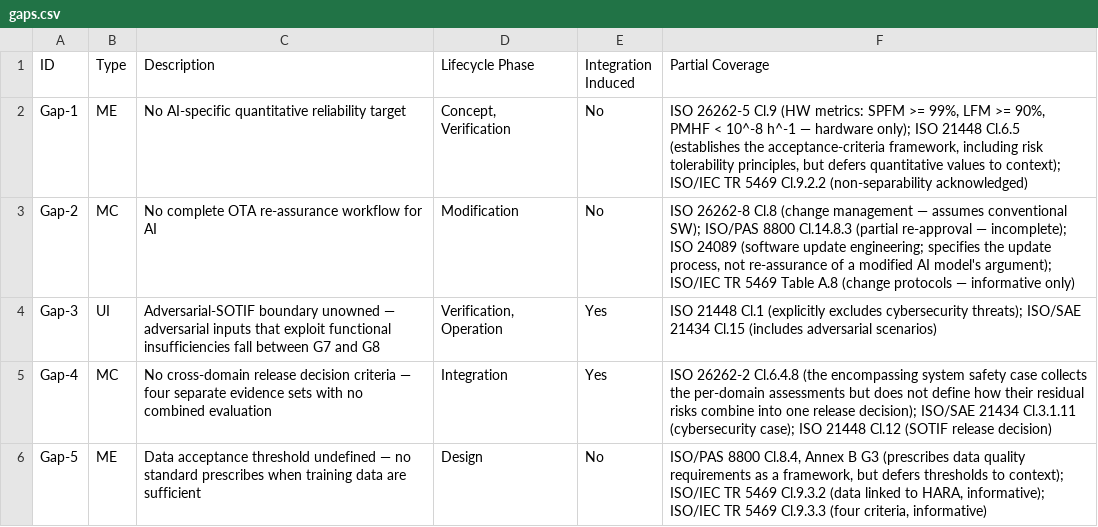
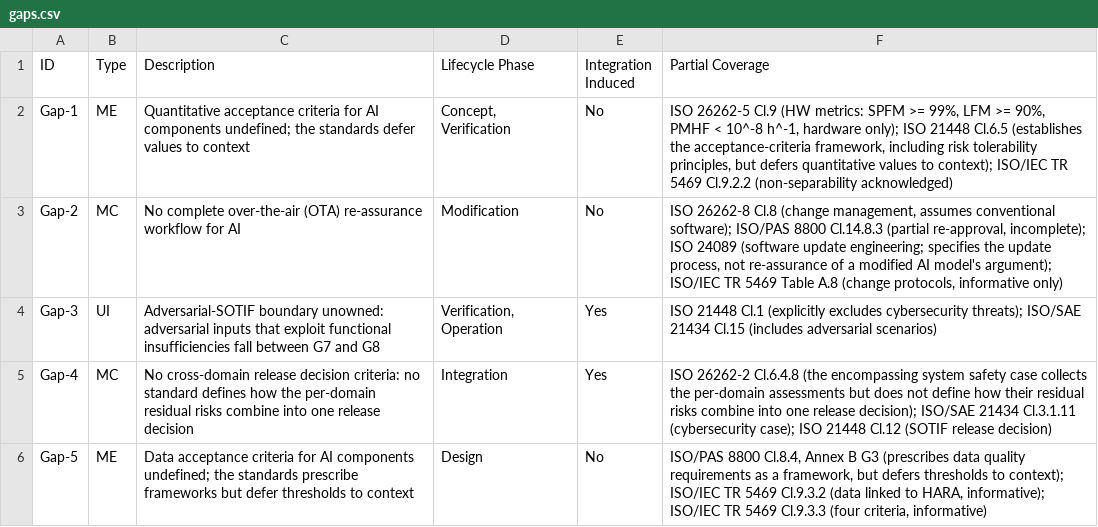
Before and after one commit to milinpatel07/Assurance-Gaps-in-an-Integrated-Safety-and-Cybersecurity-Case, a CSV file: data/synthetic_illustrations/gaps.csv, drawn as a sheet.

```diff
--- a/data/synthetic_illustrations/gaps.csv
+++ b/data/synthetic_illustrations/gaps.csv
@@ -1,6 +1,6 @@
 ID,Type,Description,Lifecycle Phase,Integration Induced,Partial Coverage
-Gap-1,ME,No AI-specific quantitative reliability target,"Concept, Verification",No,"ISO 26262-5 Cl.9 (HW metrics: SPFM >= 99%, LFM >= 90%, PMHF < 10^-8 h^-1 — hardware only); ISO 21448 Cl.6.5 (establishes the acceptance-criteria framework, including risk tolerability principles, but defers quantitative values to context); ISO/IEC TR 5469 Cl.9.2.2 (non-separability acknowledged)"
-Gap-2,MC,No complete OTA re-assurance workflow for AI,Modification,No,"ISO 26262-8 Cl.8 (change management — assumes conventional SW); ISO/PAS 8800 Cl.14.8.3 (partial re-approval — incomplete); ISO 24089 (software update engineering; specifies the update process, not re-assurance of a modified AI model's argument); ISO/IEC TR 5469 Table A.8 (change protocols — informative only)"
-Gap-3,UI,Adversarial-SOTIF boundary unowned — adversarial inputs that exploit functional insufficiencies fall between G7 and G8,"Verification, Operation",Yes,ISO 21448 Cl.1 (explicitly excludes cybersecurity threats); ISO/SAE 21434 Cl.15 (includes adversarial scenarios)
-Gap-4,MC,No cross-domain release decision criteria — four separate evidence sets with no combined evaluation,Integration,Yes,ISO 26262-2 Cl.6.4.8 (the encompassing system safety case collects the per-domain assessments but does not define how their residual risks combine into one release decision); ISO/SAE 21434 Cl.3.1.11 (cybersecurity case); ISO 21448 Cl.12 (SOTIF release decision)
-Gap-5,ME,Data acceptance threshold undefined — no standard prescribes when training data are sufficient,Design,No,"ISO/PAS 8800 Cl.8.4, Annex B G3 (prescribes data quality requirements as a framework, but defers thresholds to context); ISO/IEC TR 5469 Cl.9.3.2 (data linked to HARA, informative); ISO/IEC TR 5469 Cl.9.3.3 (four criteria, informative)"
+Gap-1,ME,Quantitative acceptance criteria for AI components undefined; the standards defer values to context,"Concept, Verification",No,"ISO 26262-5 Cl.9 (HW metrics: SPFM >= 99%, LFM >= 90%, PMHF < 10^-8 h^-1, hardware only); ISO 21448 Cl.6.5 (establishes the acceptance-criteria framework, including risk tolerability principles, but defers quantitative values to context); ISO/IEC TR 5469 Cl.9.2.2 (non-separability acknowledged)"
+Gap-2,MC,No complete over-the-air (OTA) re-assurance workflow for AI,Modification,No,"ISO 26262-8 Cl.8 (change management, assumes conventional software); ISO/PAS 8800 Cl.14.8.3 (partial re-approval, incomplete); ISO 24089 (software update engineering; specifies the update process, not re-assurance of a modified AI model's argument); ISO/IEC TR 5469 Table A.8 (change protocols, informative only)"
+Gap-3,UI,Adversarial-SOTIF boundary unowned: adversarial inputs that exploit functional insufficiencies fall between G7 and G8,"Verification, Operation",Yes,ISO 21448 Cl.1 (explicitly excludes cybersecurity threats); ISO/SAE 21434 Cl.15 (includes adversarial scenarios)
+Gap-4,MC,No cross-domain release decision criteria: no standard defines how the per-domain residual risks combine into one release decision,Integration,Yes,ISO 26262-2 Cl.6.4.8 (the encompassing system safety case collects the per-domain assessments but does not define how their residual risks combine into one release decision); ISO/SAE 21434 Cl.3.1.11 (cybersecurity case); ISO 21448 Cl.12 (SOTIF release decision)
+Gap-5,ME,Data acceptance criteria for AI components undefined; the standards prescribe frameworks but defer thresholds to context,Design,No,"ISO/PAS 8800 Cl.8.4, Annex B G3 (prescribes data quality requirements as a framework, but defers thresholds to context); ISO/IEC TR 5469 Cl.9.3.2 (data linked to HARA, informative); ISO/IEC TR 5469 Cl.9.3.3 (four criteria, informative)"
```
Also changed, not shown: 16 other files.
